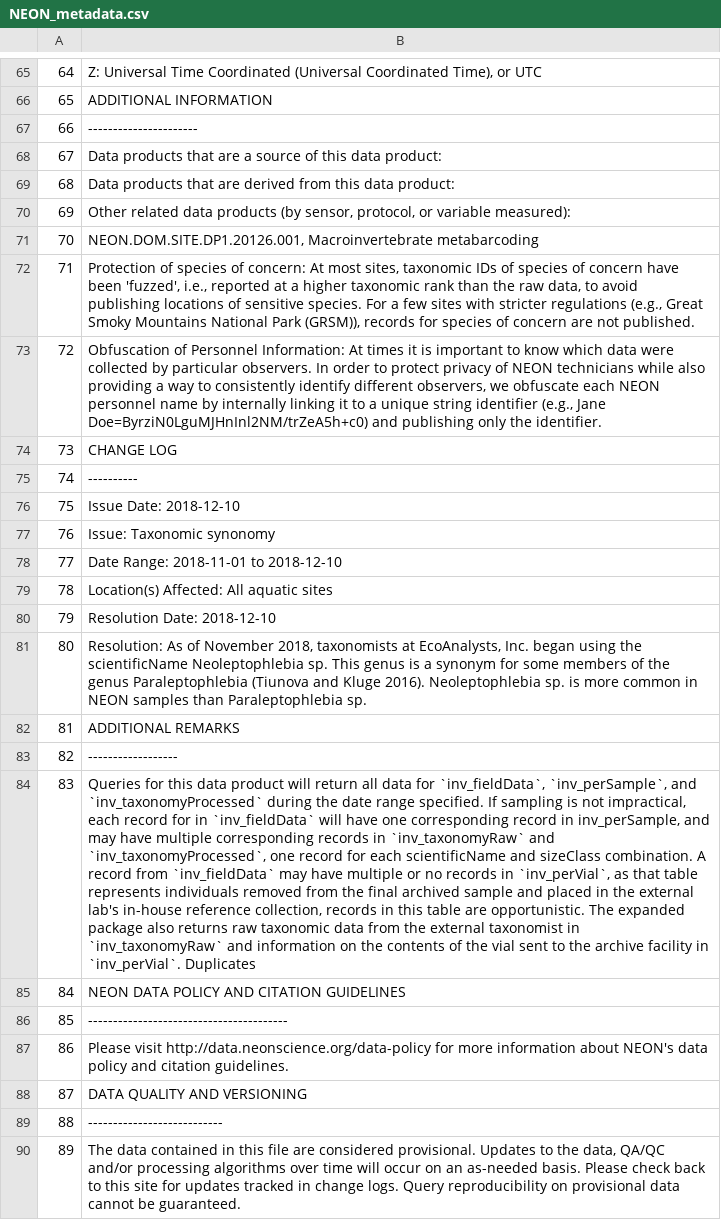
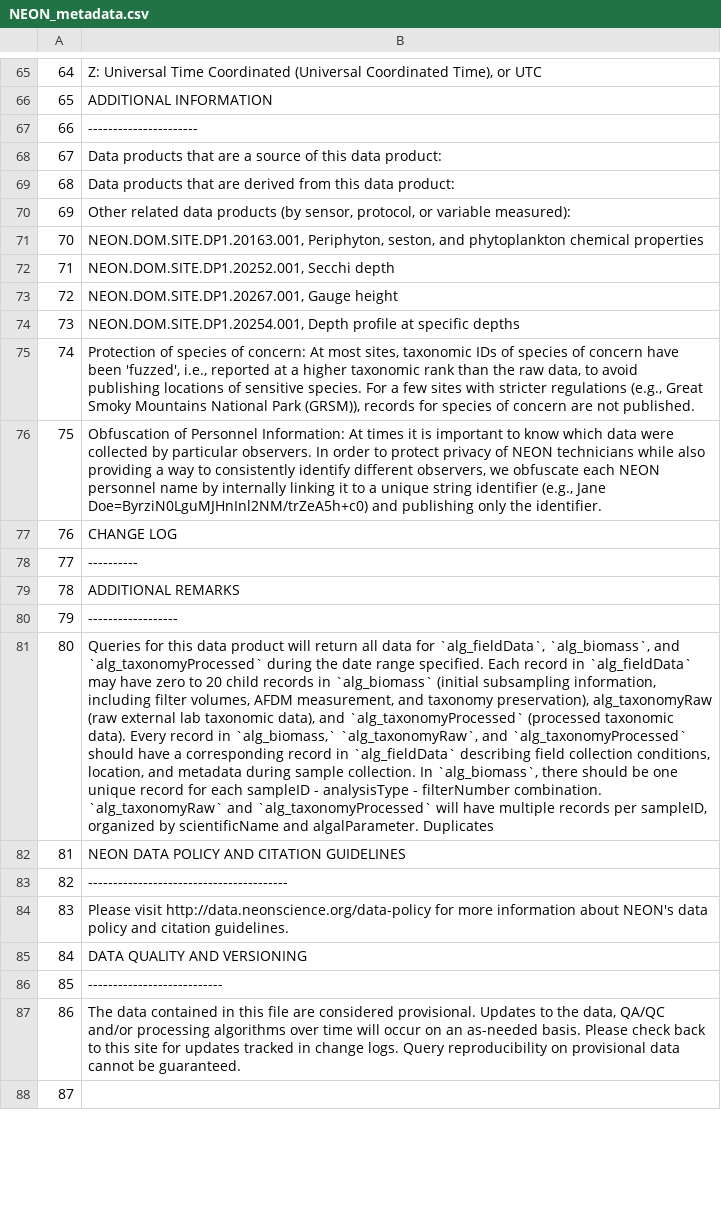
Before and after one commit to marneypratt/macroF20, a CSV file: NEONinfo/NEON_metadata.csv, drawn as a sheet; only a part is shown, gaps mark what is left out; the shorter side is filled out with more unchanged rows; removed rows and columns are numbered as before the commit, all else as after; the diff covers the shown part only; the diff names each change by its address in the sheet, - before the commit and + after, or states it on an @@ line.

```diff
--- a/NEONinfo/NEON_metadata.csv
+++ b/NEONinfo/NEON_metadata.csv
@@ column A renumbered between rows 16 and 104 @@
-B71: NEON.DOM.SITE.DP1.20126.001, Macroinvertebrate metabarcoding
+B71: NEON.DOM.SITE.DP1.20163.001, Periphyton, seston, and phytoplankton chemical properties
+row 72: 71 | NEON.DOM.SITE.DP1.20252.001, Secchi depth
+row 73: 72 | NEON.DOM.SITE.DP1.20267.001, Gauge height
+row 74: 73 | NEON.DOM.SITE.DP1.20254.001, Depth profile at specific depths
-row 76: 75 | Issue Date: 2018-12-10
-row 77: 76 | Issue: Taxonomic synonomy
-row 78: 77 | Date Range: 2018-11-01 to 2018-12-10
-row 79: 78 | Location(s) Affected: All aquatic sites
-row 80: 79 | Resolution Date: 2018-12-10
-row 81: 80 | Resolution: As of November 2018, taxonomists at EcoAnalysts, Inc. began using the scientificName Neoleptophlebia sp. This genus is a synonym for some members of the genus Paraleptophlebia (Tiunova and Kluge 2016). Neoleptophlebia sp. is more common in NEON samples than Paraleptophlebia sp.
-B81: …data for `inv_fieldData`, `inv_perSample`, and `inv_taxonomyProcessed` during the date range specified. If sampling is not impractical, each record for in `inv_fieldData` will have one corresponding record in inv_perSample, and may have multiple corresponding records in `inv_taxonomyRaw` and `inv_taxonomyProcessed`, one record for each scientificName and sizeClass combination. A record from `inv_fieldData` may have multiple or no records in `inv_perVial`, as that table represents individuals removed from the final archived sample and placed in the external lab's in-house reference collection, records in this table are opportunistic. The expanded package also returns raw taxonomic data from the external taxonomist in `inv_taxonomyRaw` and information on the contents of the vial sent to the archive facility in `inv_perVial`. Duplicates
+B81: …data for `alg_fieldData`, `alg_biomass`, and `alg_taxonomyProcessed` during the date range specified. Each record in `alg_fieldData` may have zero to 20 child records in `alg_biomass` (initial subsampling information, including filter volumes, AFDM measurement, and taxonomy preservation), alg_taxonomyRaw (raw external lab taxonomic data), and `alg_taxonomyProcessed` (processed taxonomic data). Every record in `alg_biomass,` `alg_taxonomyRaw`, and `alg_taxonomyProcessed` should have a corresponding record in `alg_fieldData` describing field collection conditions, location, and metadata during sample collection. In `alg_biomass`, there should be one unique record for each sampleID - analysisType - filterNumber combination. `alg_taxonomyRaw` and `alg_taxonomyProcessed` will have multiple records per sampleID, organized by scientificName and algalParameter. Duplicates
```
Also changed, not shown: 1 added row, 9 removed rows and 30 edited cells elsewhere in this file, 4 other files.
